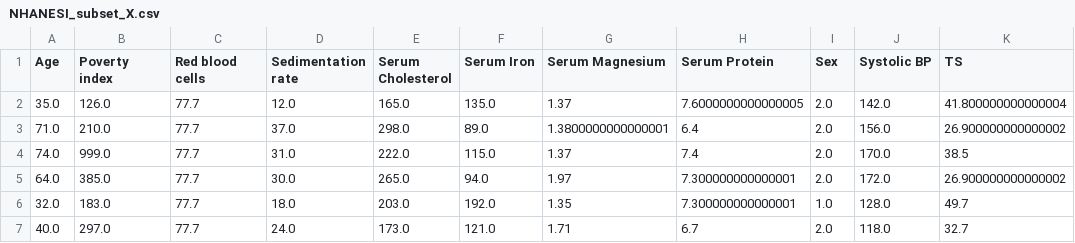
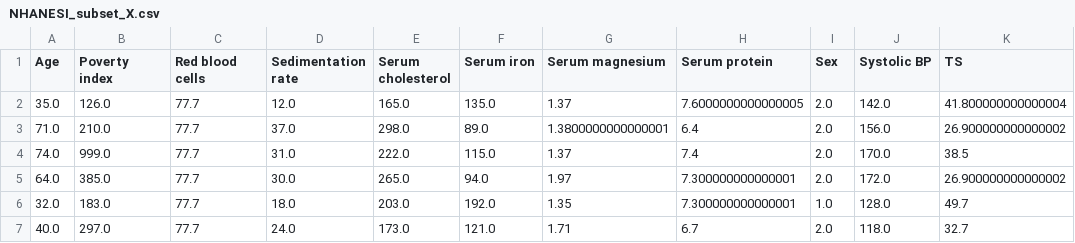
Before and after one commit to shap/shap, a CSV file: notebooks/data/NHANESI_subset_X.csv, drawn as a sheet; only a part is shown; the diff names each change by its address in the sheet, - before the commit and + after, or states it on an @@ line.

Commit message:
Rename columns in NHANES dataset

```diff
--- a/notebooks/data/NHANESI_subset_X.csv
+++ b/notebooks/data/NHANESI_subset_X.csv
-E1: Serum Cholesterol
+E1: Serum cholesterol
-F1: Serum Iron
+F1: Serum iron
-G1: Serum Magnesium
+G1: Serum magnesium
-H1: Serum Protein
+H1: Serum protein
```
